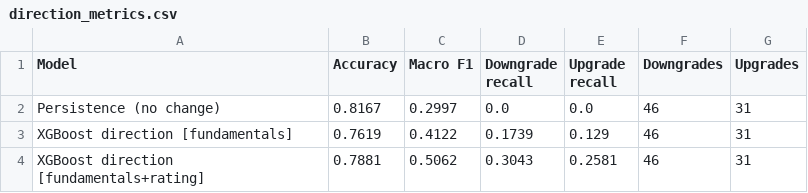
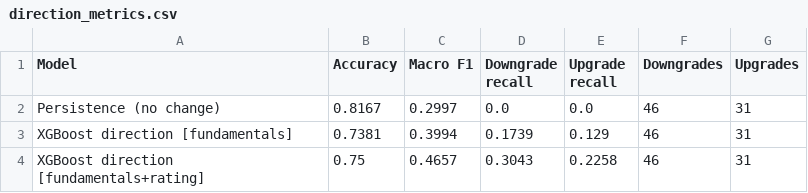
Before and after one commit to George-techie/sovereign-credit-rating-prediction, a CSV file: results/annual/direction_metrics.csv, drawn as a sheet.

```diff
--- a/results/annual/direction_metrics.csv
+++ b/results/annual/direction_metrics.csv
@@ -2,3 +2,3 @@ Model,Accuracy,Macro F1,Downgrade recall,Upgrade recall,Downgrades,Upgrades
 Persistence (no change),0.8167,0.2997,0.0,0.0,46,31
-XGBoost direction [fundamentals],0.7619,0.4122,0.1739,0.129,46,31
-XGBoost direction [fundamentals+rating],0.7881,0.5062,0.3043,0.2581,46,31
+XGBoost direction [fundamentals],0.7381,0.3994,0.1739,0.129,46,31
+XGBoost direction [fundamentals+rating],0.75,0.4657,0.3043,0.2258,46,31
```
Also changed, not shown: data/raw/macro/imf_weo_fiscal.csv, results/annual/class_metrics.csv, 7 other files.
